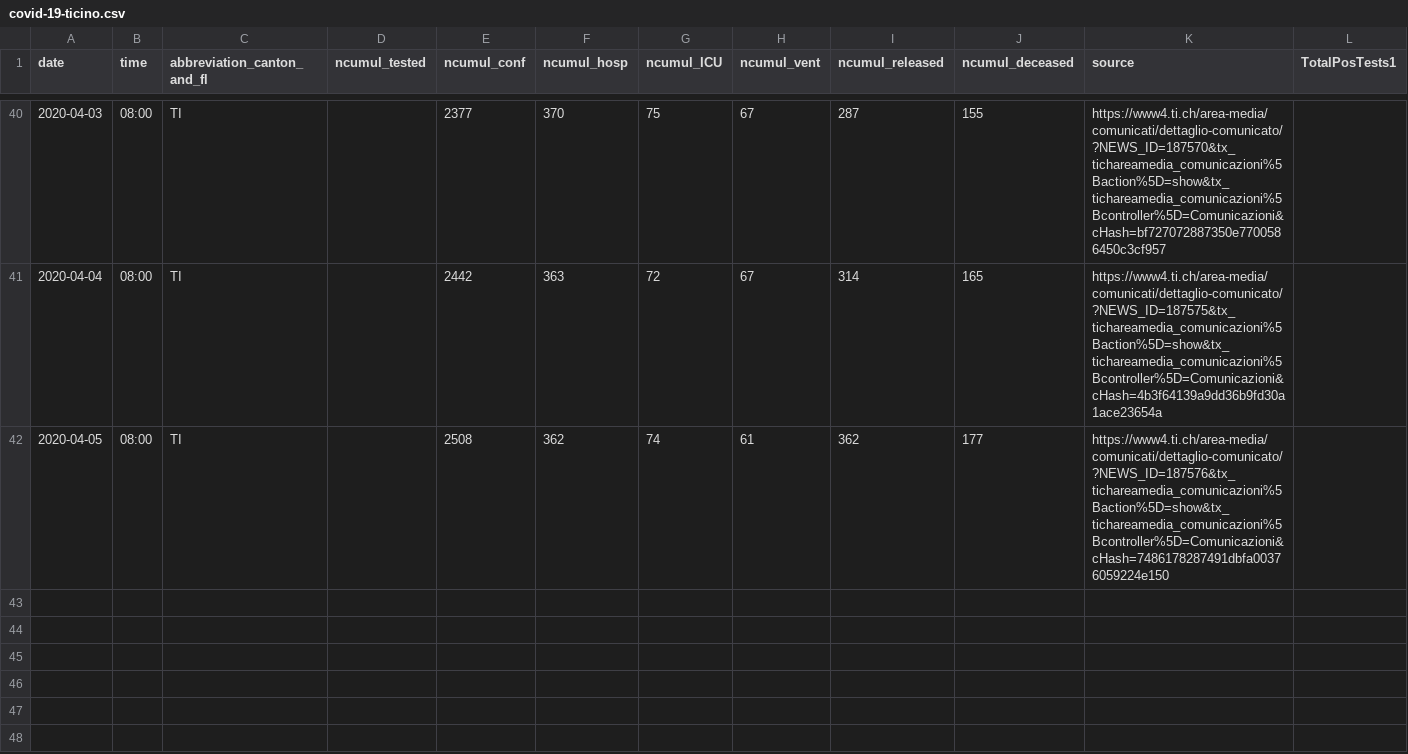
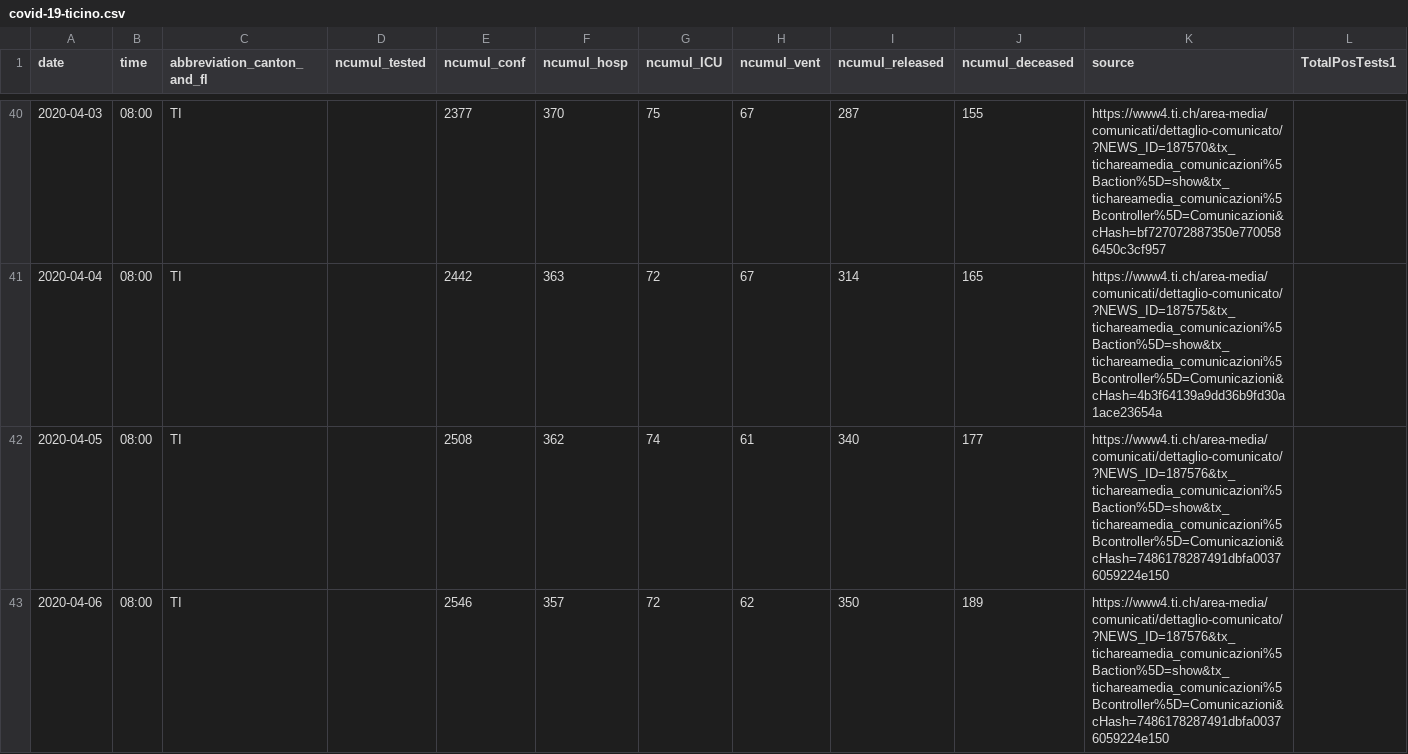
Before and after one commit to davidnussio/covid-19-ticino, a CSV file: data/covid-19-ticino.csv, drawn as a sheet; only a part is shown, gaps mark what is left out.

Commit message:
Update 06-04-2020

```diff
--- a/data/covid-19-ticino.csv
+++ b/data/covid-19-ticino.csv
@@ -41,2 +41,3 @@ date,time,abbreviation_canton_and_fl,ncumul_tested,ncumul_conf,ncumul_hosp,ncumu
 2020-04-04,08:00,TI,,2442,363,72,67,314,165,https://www4.ti.ch/area-media/comunicati/dettaglio-comunicato/?NEWS_ID=187575&tx_tichareamedia_comunicazioni%5Baction%5D=show&tx_tichareamedia_comunicazioni%5Bcontroller%5D=Comunicazioni&cHash=4b3f64139a9dd36b9fd30a1ace23654a,
-2020-04-05,08:00,TI,,2508,362,74,61,362,177,https://www4.ti.ch/area-media/comunicati/dettaglio-comunicato/?NEWS_ID=187576&tx_tichareamedia_comunicazioni%5Baction%5D=show&tx_tichareamedia_comunicazioni%5Bcontroller%5D=Comunicazioni&cHash=7486178287491dbfa00376059224e150,
+2020-04-05,08:00,TI,,2508,362,74,61,340,177,https://www4.ti.ch/area-media/comunicati/dettaglio-comunicato/?NEWS_ID=187576&tx_tichareamedia_comunicazioni%5Baction%5D=show&tx_tichareamedia_comunicazioni%5Bcontroller%5D=Comunicazioni&cHash=7486178287491dbfa00376059224e150,
+2020-04-06,08:00,TI,,2546,357,72,62,350,189,https://www4.ti.ch/area-media/comunicati/dettaglio-comunicato/?NEWS_ID=187576&tx_tichareamedia_comunicazioni%5Baction%5D=show&tx_tichareamedia_comunicazioni%5Bcontroller%5D=Comunicazioni&cHash=7486178287491dbfa00376059224e150,
```
